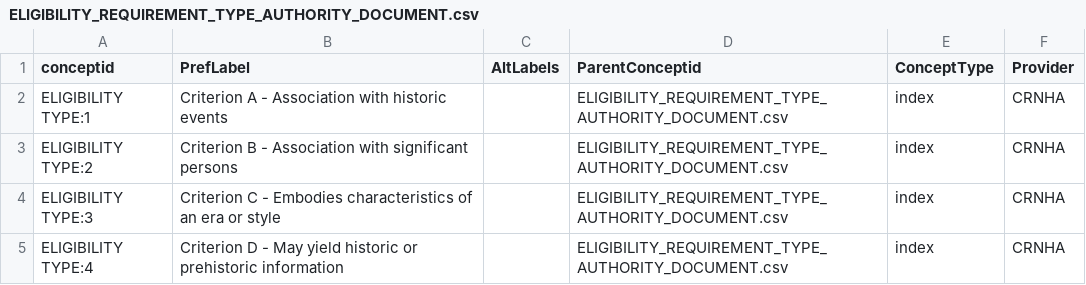
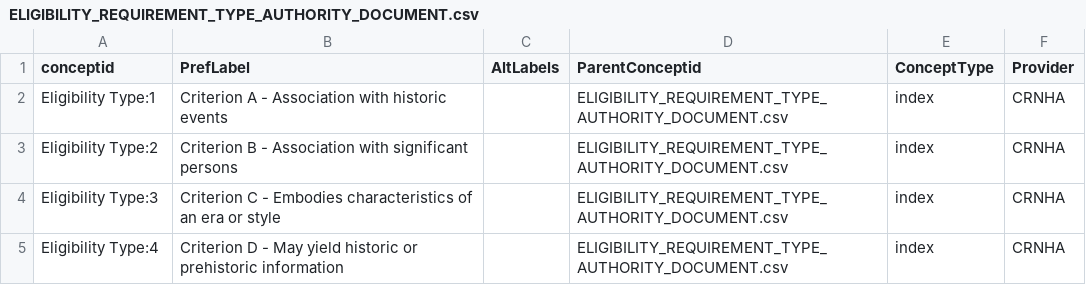
Before and after one commit to legiongis/crip, a CSV file: crip/source_data/concepts/authority_files/ELIGIBILITY_REQUIREMENT_TYPE_AUTHORITY_DOCUMENT.csv, drawn as a sheet.

Commit message:
fix auth doc

```diff
--- a/crip/source_data/concepts/authority_files/ELIGIBILITY_REQUIREMENT_TYPE_AUTHORITY_DOCUMENT.csv
+++ b/crip/source_data/concepts/authority_files/ELIGIBILITY_REQUIREMENT_TYPE_AUTHORITY_DOCUMENT.csv
@@ -1,5 +1,5 @@
 conceptid,PrefLabel,AltLabels,ParentConceptid,ConceptType,Provider
-ELIGIBILITY TYPE:1,Criterion A - Association with historic events,,ELIGIBILITY_REQUIREMENT_TYPE_AUTHORITY_DOCUMENT.csv,index,CRNHA
-ELIGIBILITY TYPE:2,Criterion B - Association with significant persons,,ELIGIBILITY_REQUIREMENT_TYPE_AUTHORITY_DOCUMENT.csv,index,CRNHA
-ELIGIBILITY TYPE:3,Criterion C - Embodies characteristics of an era or style,,ELIGIBILITY_REQUIREMENT_TYPE_AUTHORITY_DOCUMENT.csv,index,CRNHA
-ELIGIBILITY TYPE:4,Criterion D - May yield historic or prehistoric information,,ELIGIBILITY_REQUIREMENT_TYPE_AUTHORITY_DOCUMENT.csv,index,CRNHA
+Eligibility Type:1,Criterion A - Association with historic events,,ELIGIBILITY_REQUIREMENT_TYPE_AUTHORITY_DOCUMENT.csv,index,CRNHA
+Eligibility Type:2,Criterion B - Association with significant persons,,ELIGIBILITY_REQUIREMENT_TYPE_AUTHORITY_DOCUMENT.csv,index,CRNHA
+Eligibility Type:3,Criterion C - Embodies characteristics of an era or style,,ELIGIBILITY_REQUIREMENT_TYPE_AUTHORITY_DOCUMENT.csv,index,CRNHA
+Eligibility Type:4,Criterion D - May yield historic or prehistoric information,,ELIGIBILITY_REQUIREMENT_TYPE_AUTHORITY_DOCUMENT.csv,index,CRNHA
```
